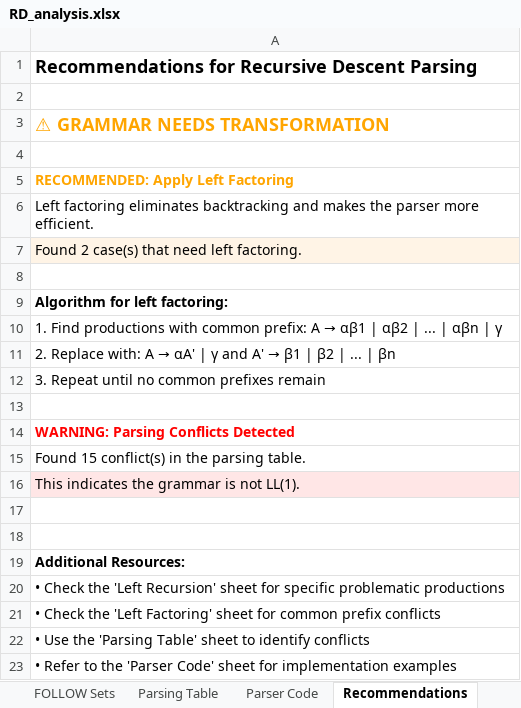
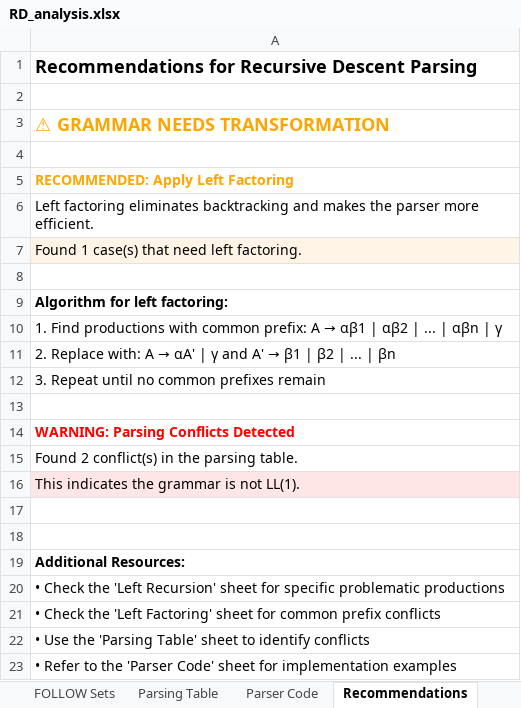
Before and after one commit to RaiderBhai/PatternLang, an Excel workbook: ParserCodes/RD_analysis.xlsx, sheet Recommendations, drawn as a sheet; values as stored, in another font and other column widths than the file's, no borders; the diff names each change by its address in the sheet, - before the commit and + after, or states it on an @@ line.

```diff
--- a/ParserCodes/RD_analysis.xlsx (sheet Recommendations)
+++ b/ParserCodes/RD_analysis.xlsx (sheet Recommendations)
-A7: Found 2 case(s) that need left factoring.
+A7: Found 1 case(s) that need left factoring.
-A15: Found 15 conflict(s) in the parsing table.
+A15: Found 2 conflict(s) in the parsing table.
```
Also changed, not shown: sheet Parser Code, sheet Grammar, sheet Parsing Table, sheet FIRST Sets, sheet FOLLOW Sets, sheet Left Factoring, 1 more sheet, ParserCodes/clr_analysis.xlsx, ParserCodes/lalr_analysis.xlsx, 9 other files.
